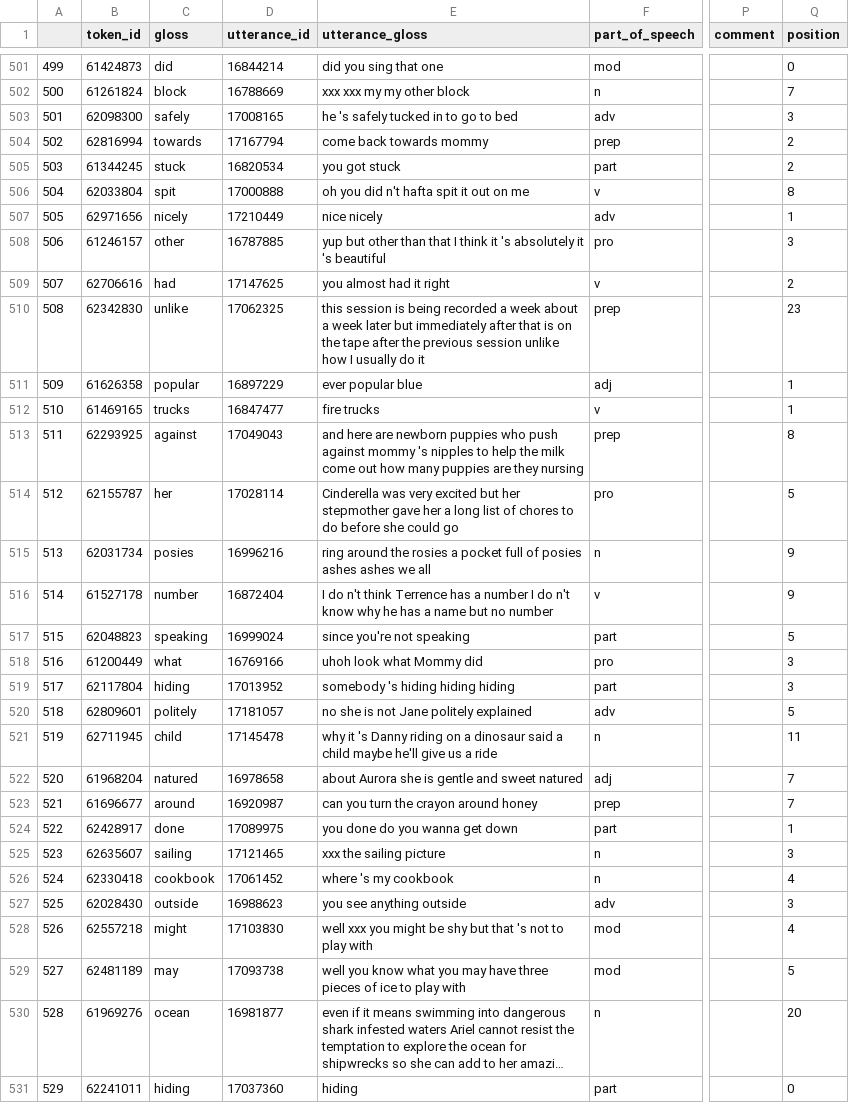
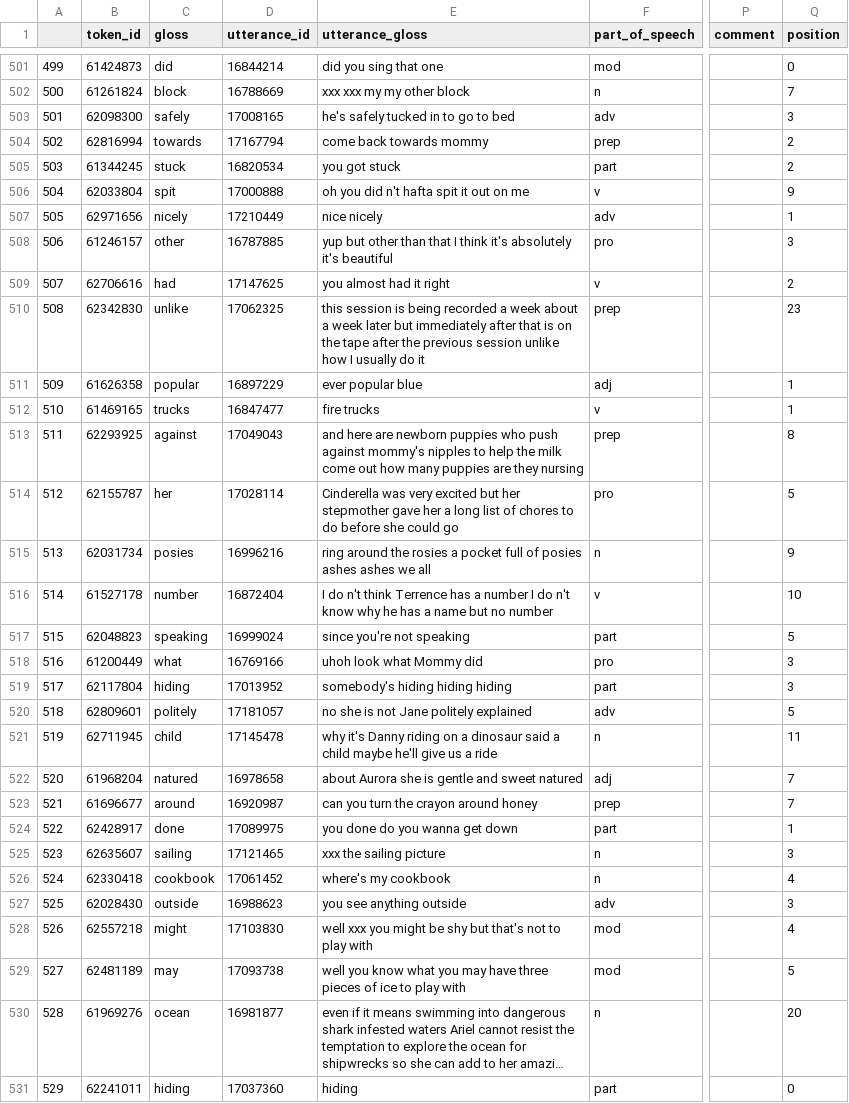
Before and after one commit to georgialoukatou/childes_bert_tagging, a CSV file: eng_gold_childes_clean_short.csv, drawn as a sheet; only a part is shown, gaps mark what is left out; long unchanged cells end in …; the diff covers the shown part only; the diff names each change by its address in the sheet, - before the commit and + after, or states it on an @@ line.

Commit message:
Add files via upload

```diff
--- a/eng_gold_childes_clean_short.csv
+++ b/eng_gold_childes_clean_short.csv
-E503 (utterance_gloss): he 's safely tucked in to go to bed
+E503 (utterance_gloss): he's safely tucked in to go to bed
-Q506 (position): 8
+Q506 (position): 9
-E508 (utterance_gloss): …I think it 's absolutely it 's beautiful
+E508 (utterance_gloss): …I think it's absolutely it's beautiful
-E513 (utterance_gloss): …push against mommy 's nipples to…
+E513 (utterance_gloss): …push against mommy's nipples to…
-Q516 (position): 9
+Q516 (position): 10
-E519 (utterance_gloss): somebody 's hiding hiding hiding
+E519 (utterance_gloss): somebody's hiding hiding hiding
-E521 (utterance_gloss): why it 's Danny riding…
+E521 (utterance_gloss): why it's Danny riding…
-E526 (utterance_gloss): where 's my cookbook
+E526 (utterance_gloss): where's my cookbook
-E528 (utterance_gloss): …shy but that 's not to…
+E528 (utterance_gloss): …shy but that's not to…
```
Also changed, not shown: 180 edited cells elsewhere in this file.
